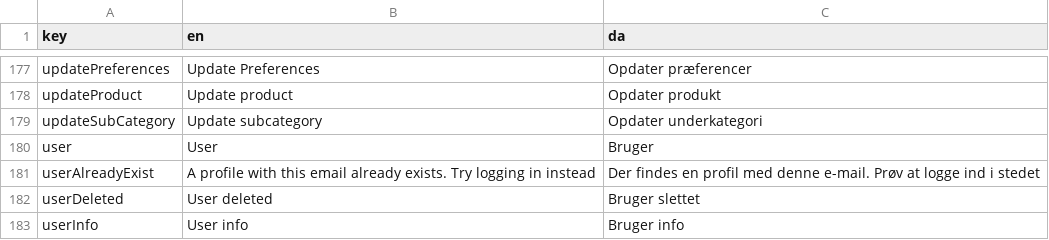
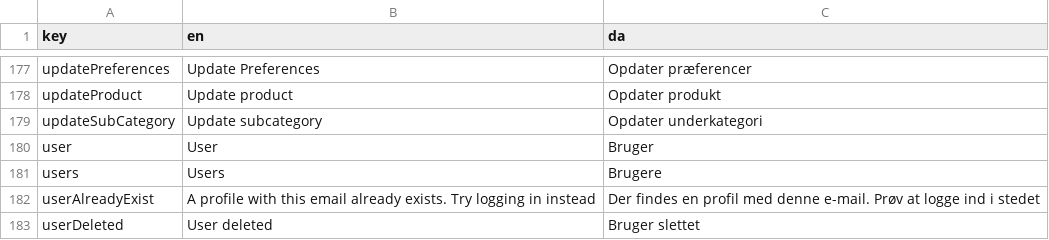
Before and after one commit to jardenna/shop, a CSV file: src/locales/translation.csv, drawn as a sheet; only a part is shown, gaps mark what is left out; the shorter side is filled out with more unchanged rows.

```diff
--- a/src/locales/translation.csv
+++ b/src/locales/translation.csv
@@ -180,2 +180,3 @@ updateSubCategory;Update subcategory;Opdater underkategori
 user;User;Bruger
+users;Users;Brugere
 userAlreadyExist;A profile with this email already exists. Try logging in instead;Der findes en profil med denne e-mail. Prøv at logge ind i stedet
```
Also changed, not shown: 2 other files.
